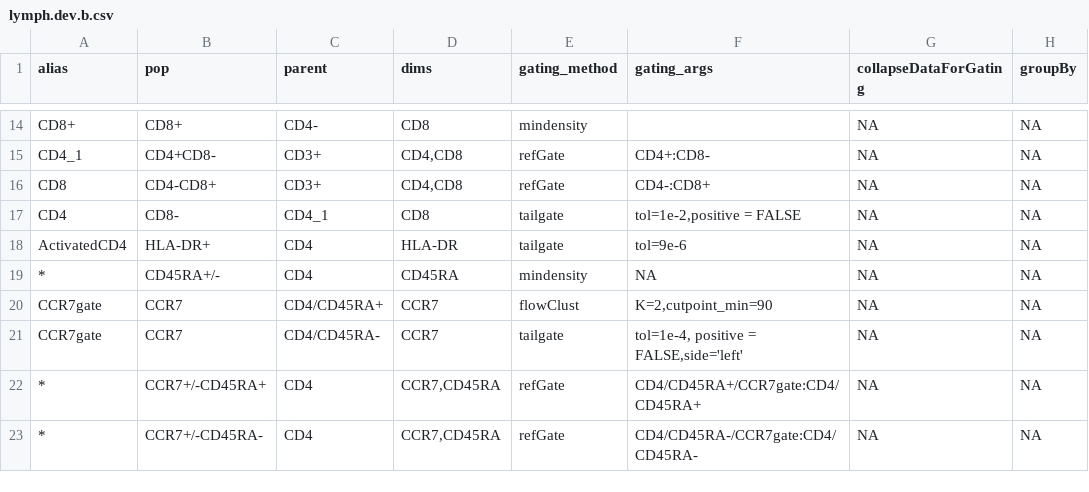
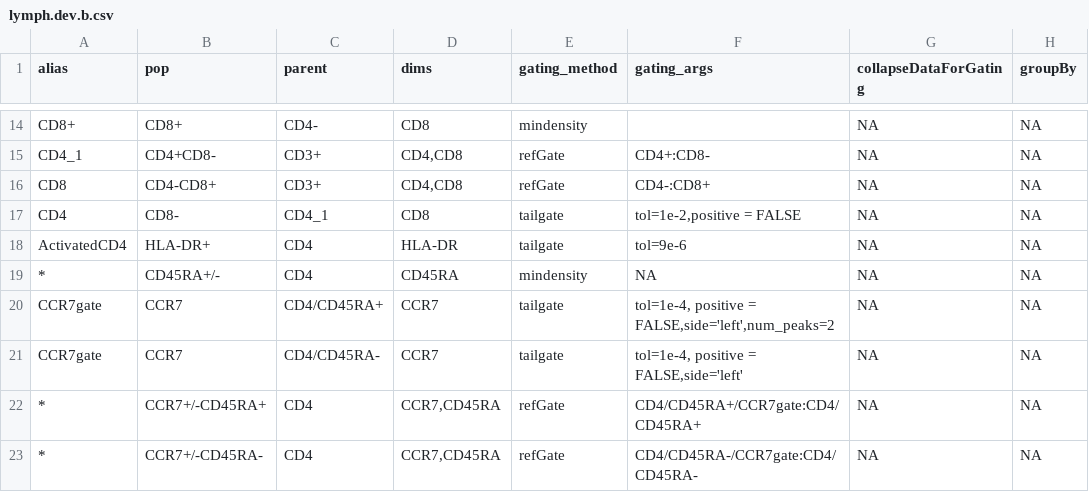
Before and after one commit to hartm425/auto-fcs, a CSV file: explore/openCyto/lymph.dev.b.csv, drawn as a sheet; only a part is shown, gaps mark what is left out; the diff names each change by its address in the sheet, - before the commit and + after, or states it on an @@ line.

Commit message:
tailgate with two peaks for CD45

```diff
--- a/explore/openCyto/lymph.dev.b.csv
+++ b/explore/openCyto/lymph.dev.b.csv
-E20 (gating_method): flowClust
+E20 (gating_method): tailgate
-F20 (gating_args): K=2,cutpoint_min=90
+F20 (gating_args): tol=1e-4, positive = FALSE,side='left',num_peaks=2
```
Also changed, not shown: 20 other files.
